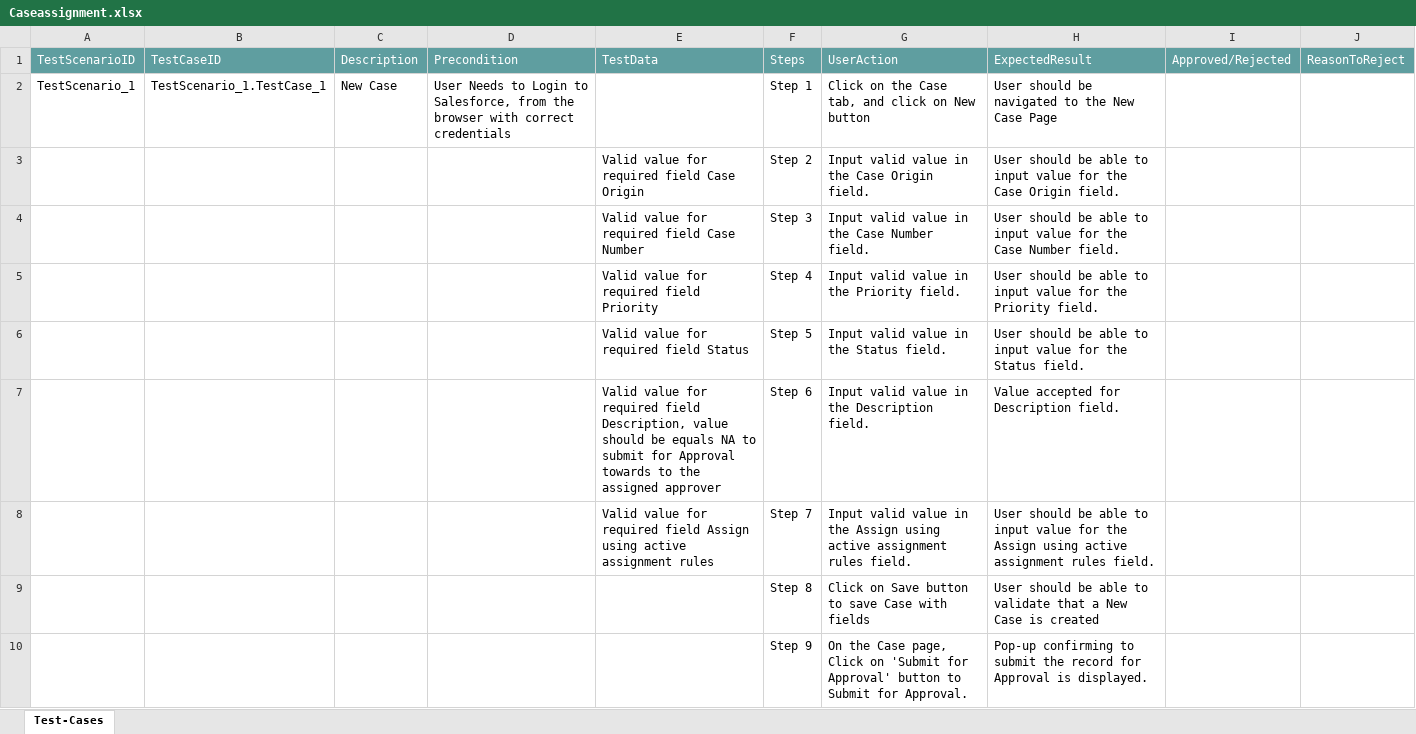
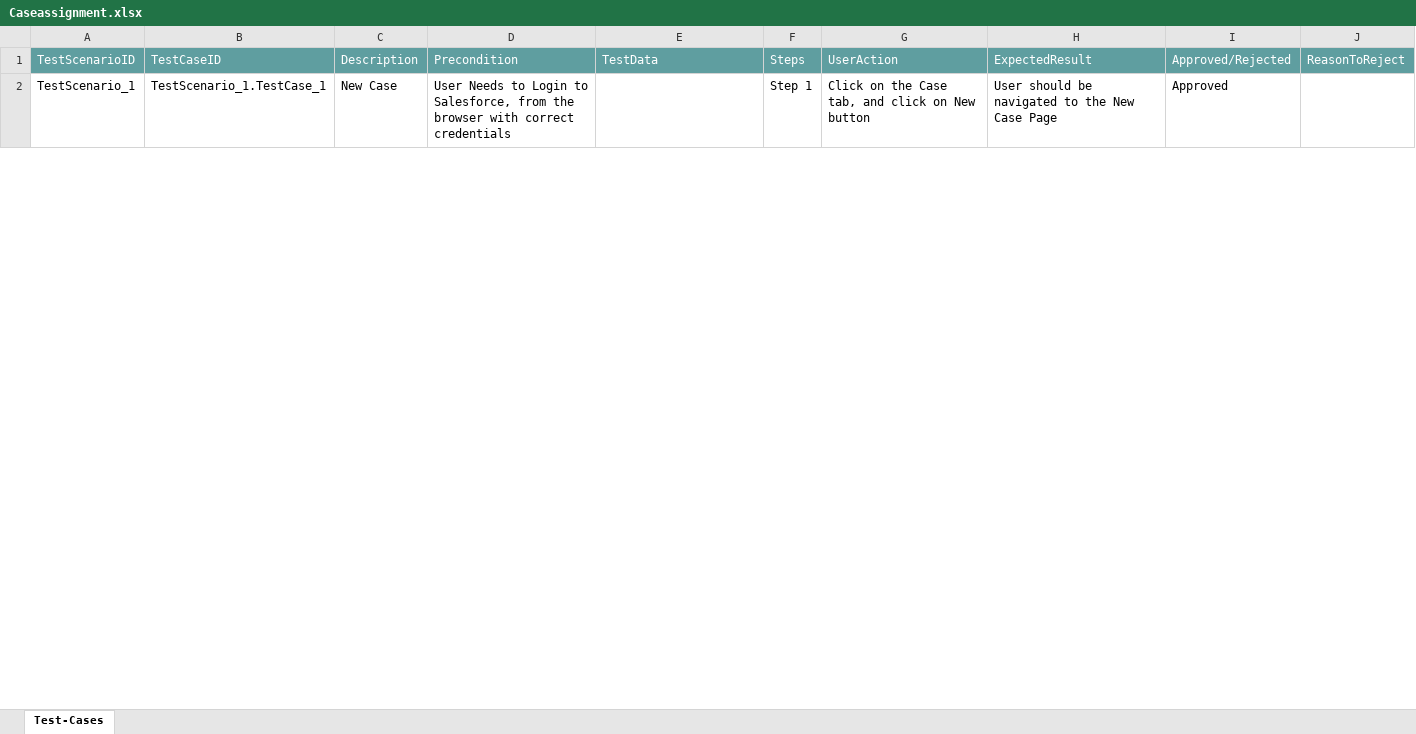
Before and after one commit to ShaikMohamedIrfan/SNAPTEST1, an Excel workbook: Caseassignment.xlsx, sheet Test-Cases, drawn as a sheet; only a part is shown; values as stored, in another font and other column widths than the file's, no borders; table styles not drawn; the diff covers the shown part only; the diff names each change by its address in the sheet, - before the commit and + after, or states it on an @@ line.

Commit message:
Update Caseassignment.xlsx

```diff
--- a/Caseassignment.xlsx (sheet Test-Cases)
+++ b/Caseassignment.xlsx (sheet Test-Cases)
-I2: (empty)
+I2: Approved
@@ row 3 hidden:  |  |  |  | Valid value for required field Case Origin | Step 2 | Input valid value in the Case Origin field. | User should be able to input value for the Case Origin field. @@
@@ row 4 hidden:  |  |  |  | Valid value for required field Case Number | Step 3 | Input valid value in the Case Number field. | User should be able to input value for the Case Number field. @@
@@ row 5 hidden:  |  |  |  | Valid value for required field Priority | Step 4 | Input valid value in the Priority field. | User should be able to input value for the Priority field. @@
@@ row 6 hidden:  |  |  |  | Valid value for required field Status | Step 5 | Input valid value in the Status field. | User should be able to input value for the Status field. @@
@@ row 7 hidden:  |  |  |  | Valid value for required field Description, value should be equals NA to submit for Approval towards to the assigned approver | Step 6 | Input valid value in the Description field. | Value accepted for Description field. @@
@@ row 8 hidden:  |  |  |  | Valid value for required field Assign using active assignment rules | Step 7 | Input valid value in the Assign using active assignment rules field. | User should be able to input value for the Assign using active assignment rules field. @@
@@ row 9 hidden:  |  |  |  |  | Step 8 | Click on Save button to save Case with fields | User should be able to validate that a New Case is created @@
@@ row 10 hidden:  |  |  |  |  | Step 9 | On the Case page, Click on 'Submit for Approval' button to Submit for Approval. | Pop-up confirming to submit the record for Approval is displayed. @@
```
Also changed, not shown: 7 hidden or unhidden rows and 1 edited cell elsewhere in this sheet.
